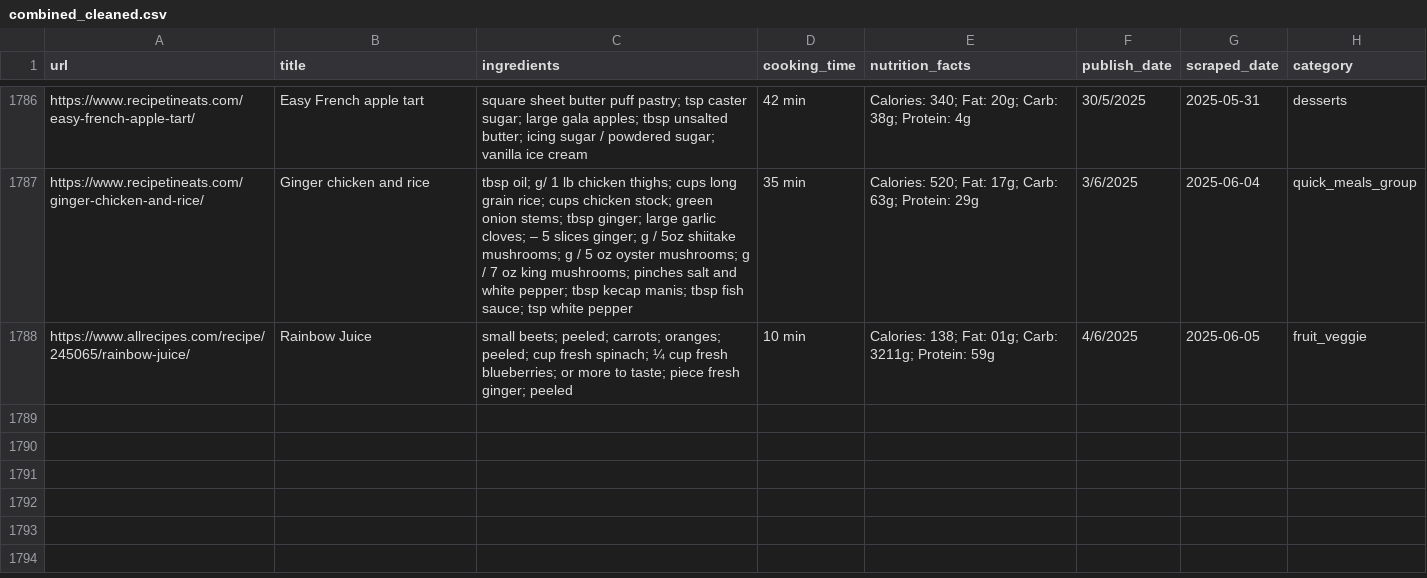
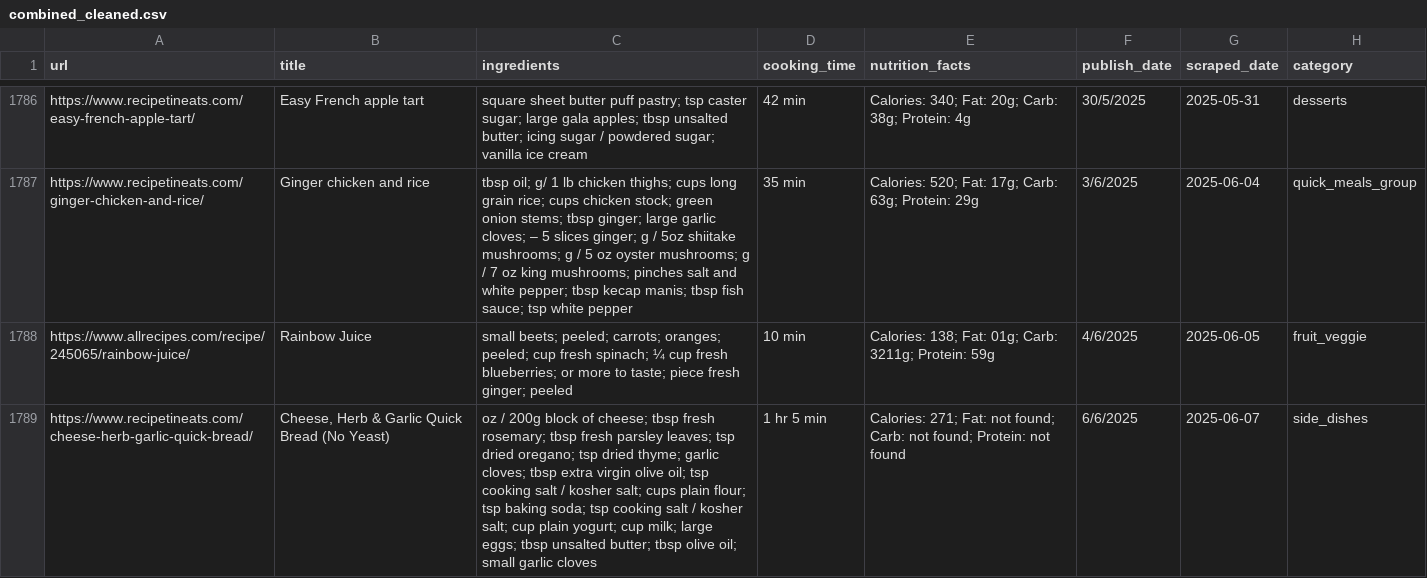
Before and after one commit to Dania909/DS_WebScraping, a CSV file: combined_cleaned.csv, drawn as a sheet; only a part is shown, gaps mark what is left out; the diff names each change by its address in the sheet, - before the commit and + after, or states it on an @@ line.

```diff
--- a/combined_cleaned.csv
+++ b/combined_cleaned.csv
+row 1789: https://www.recipetineats.com/cheese-herb-garlic-quick-bread/ | Cheese, Herb & Garlic Quick Bread (No Yeast) | oz / 200g block of cheese; tbsp fresh rosemary; tbsp fresh parsley leaves; tsp dried oregano; tsp dried thyme; garlic cloves; tbsp extra virgin olive oil; tsp cooking salt / kosher salt; cups plain flour; tsp baking soda; tsp cooking salt / kosher salt; cup plain yogurt; cup milk; large eggs; tbsp unsalted butter; tbsp olive oil; small garlic cloves | 1 hr 5 min | Calories: 271; Fat: not found; Carb: not found; Protein: not found | 6/6/2025 | 2025-06-07 | side_dishes
```
Also changed, not shown: recipetineats_limited_categories.csv.
